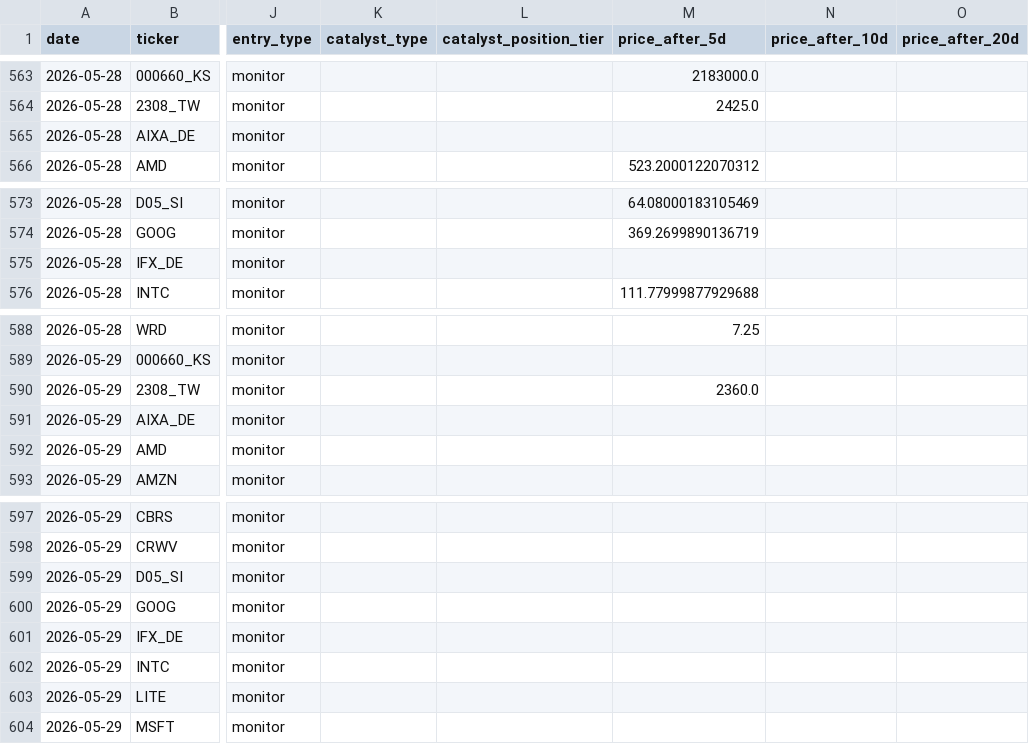
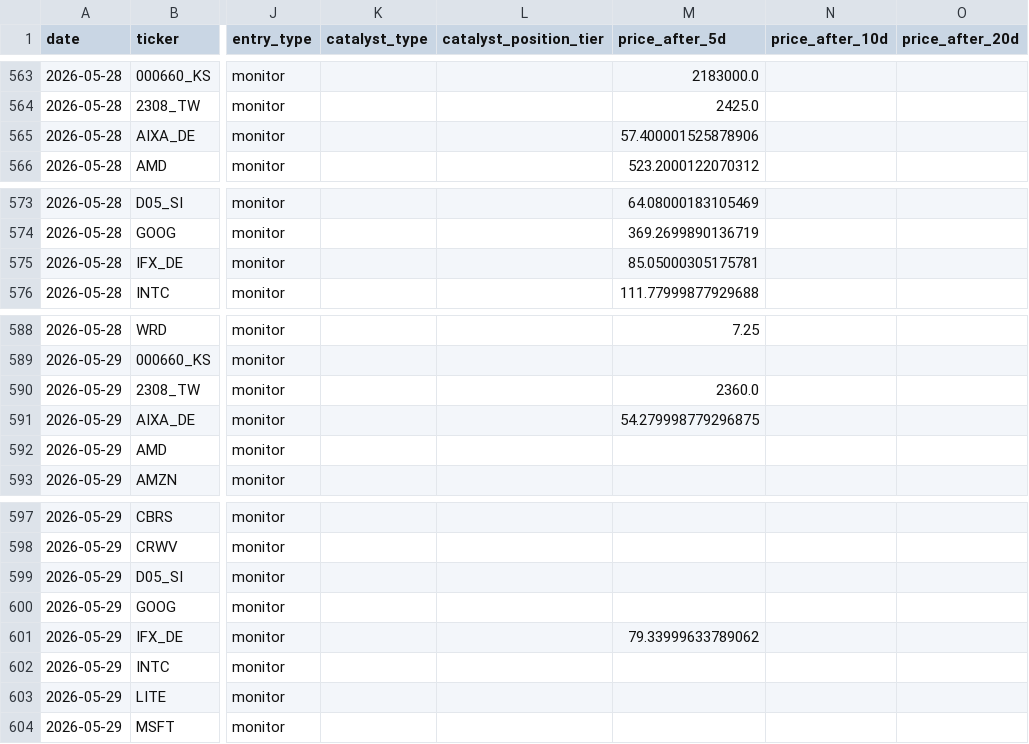
Before and after one commit to marcuslai1/market-dashboard, a CSV file: data/signal_log.csv, drawn as a sheet; only a part is shown, gaps mark what is left out; the diff names each change by its address in the sheet, - before the commit and + after, or states it on an @@ line.

```diff
--- a/data/signal_log.csv
+++ b/data/signal_log.csv
-M565 (price_after_5d): (empty)
+M565 (price_after_5d): 57.400001525878906
-M575 (price_after_5d): (empty)
+M575 (price_after_5d): 85.05000305175781
-M591 (price_after_5d): (empty)
+M591 (price_after_5d): 54.279998779296875
-M601 (price_after_5d): (empty)
+M601 (price_after_5d): 79.33999633789062
```
Also changed, not shown: data/claude_analysis.csv, data/pipeline_stats.csv, 2 other files.
